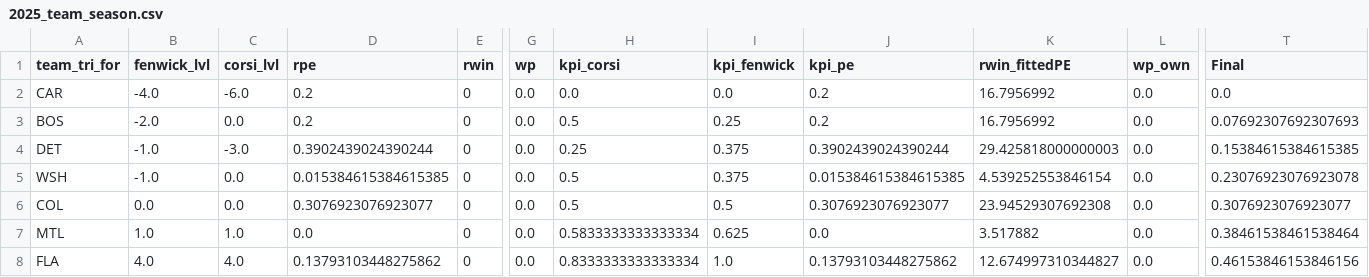
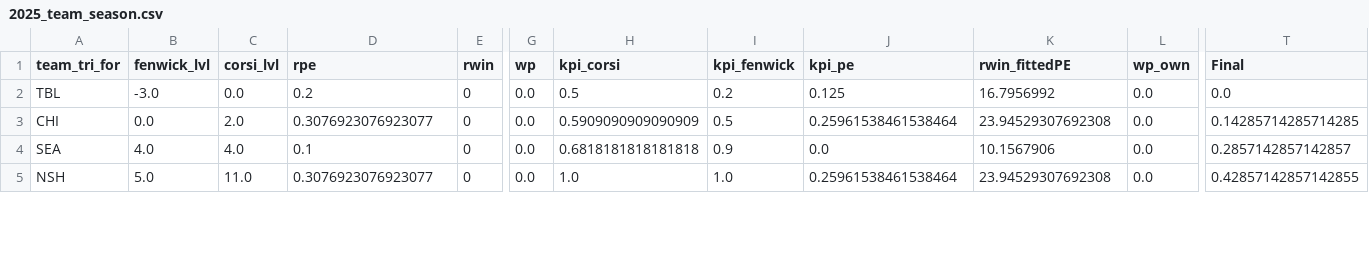
Before and after one commit to justinjjlee/NHL-Analytics, a CSV file: latest/team/season/2025_team_season.csv, drawn as a sheet; only a part is shown, gaps mark what is left out; removed rows and columns are numbered as before the commit, all else as after; rows hold the shown columns only; the diff covers the shown part only; the diff names each change by its address in the sheet, - before the commit and + after, or states it on an @@ line.

```diff
--- a/latest/team/season/2025_team_season.csv
+++ b/latest/team/season/2025_team_season.csv
-row 2: CAR | -4.0 | -6.0 | 0.2 | 0 | 0.0 | 0.0 | 0.0 | 0.2 | 16.7956992 | 0.0 | 0.0
-A2 (team_tri_for): BOS
+A2 (team_tri_for): TBL
-B2 (fenwick_lvl): -2.0
+B2 (fenwick_lvl): -3.0
-I2 (kpi_fenwick): 0.25
+I2 (kpi_fenwick): 0.2
-J2 (kpi_pe): 0.2
+J2 (kpi_pe): 0.125
-T2 (Final): 0.07692307692307693
+T2 (Final): 0.0
-row 4: DET | -1.0 | -3.0 | 0.3902439024390244 | 0 | 0.0 | 0.25 | 0.375 | 0.3902439024390244 | 29.425818000000003 | 0.0 | 0.15384615384615385
-row 5: WSH | -1.0 | 0.0 | 0.015384615384615385 | 0 | 0.0 | 0.5 | 0.375 | 0.015384615384615385 | 4.539252553846154 | 0.0 | 0.23076923076923078
-A3 (team_tri_for): COL
+A3 (team_tri_for): CHI
-C3 (corsi_lvl): 0.0
+C3 (corsi_lvl): 2.0
-H3 (kpi_corsi): 0.5
+H3 (kpi_corsi): 0.5909090909090909
-J3 (kpi_pe): 0.3076923076923077
+J3 (kpi_pe): 0.25961538461538464
-T3 (Final): 0.3076923076923077
+T3 (Final): 0.14285714285714285
-A4 (team_tri_for): MTL
+A4 (team_tri_for): SEA
-B4 (fenwick_lvl): 1.0
+B4 (fenwick_lvl): 4.0
-C4 (corsi_lvl): 1.0
+C4 (corsi_lvl): 4.0
-D4 (rpe): 0.0
+D4 (rpe): 0.1
-H4 (kpi_corsi): 0.5833333333333334
+H4 (kpi_corsi): 0.6818181818181818
-I4 (kpi_fenwick): 0.625
+I4 (kpi_fenwick): 0.9
-K4 (rwin_fittedPE): 3.517882
+K4 (rwin_fittedPE): 10.1567906
-T4 (Final): 0.38461538461538464
+T4 (Final): 0.2857142857142857
-A5 (team_tri_for): FLA
+A5 (team_tri_for): NSH
-B5 (fenwick_lvl): 4.0
+B5 (fenwick_lvl): 5.0
-C5 (corsi_lvl): 4.0
+C5 (corsi_lvl): 11.0
-D5 (rpe): 0.13793103448275862
+D5 (rpe): 0.3076923076923077
-H5 (kpi_corsi): 0.8333333333333334
+H5 (kpi_corsi): 1.0
-J5 (kpi_pe): 0.13793103448275862
+J5 (kpi_pe): 0.25961538461538464
-K5 (rwin_fittedPE): 12.674997310344827
+K5 (rwin_fittedPE): 23.94529307692308
-T5 (Final): 0.46153846153846156
+T5 (Final): 0.42857142857142855
```
Also changed, not shown: 3 removed rows and 26 edited cells elsewhere in this file, latest/box/2025_box.csv, latest/box/2025_box_gameStats.csv, 5 other files.
